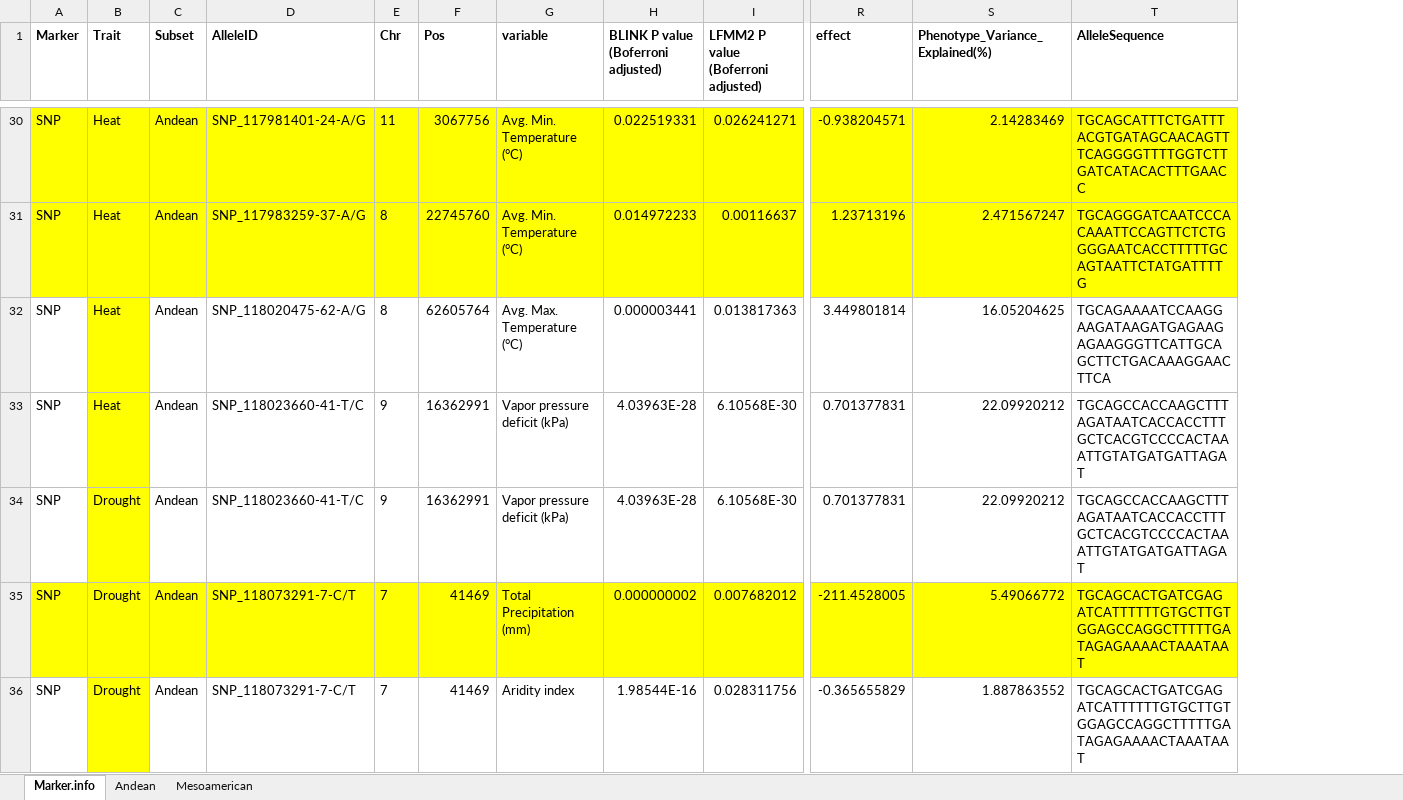
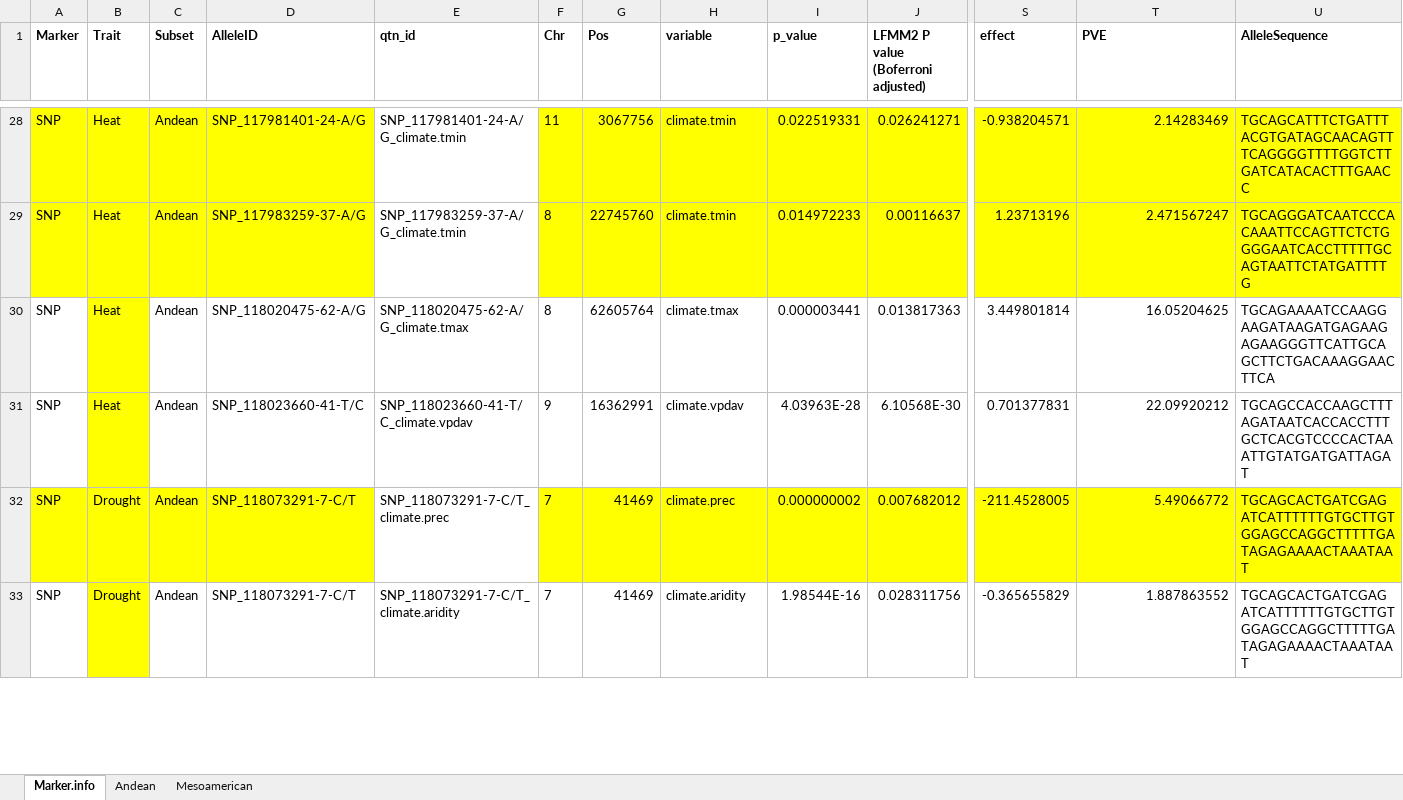
Before and after one commit to serbier/EnvGwas_viewer, an Excel workbook: data/FFAR_selections_SNP.SilicoDArT_4_v2.xlsx, sheet Marker.info, drawn as a sheet; only a part is shown, gaps mark what is left out; values as stored, in another font and other column widths than the file's, no borders; conditional formats not drawn; removed rows and columns are numbered as before the commit, all else as after; rows hold the shown columns only; the diff covers the shown part only; the diff names each change by its address in the sheet, - before the commit and + after, or states it on an @@ line.

```diff
--- a/data/FFAR_selections_SNP.SilicoDArT_4_v2.xlsx (sheet Marker.info)
+++ b/data/FFAR_selections_SNP.SilicoDArT_4_v2.xlsx (sheet Marker.info)
+column E (qtn_id), rows 28-33: SNP_117981401-24-A/G_climate.tmin | SNP_117983259-37-A/G_climate.tmin | SNP_118020475-62-A/G_climate.tmax | SNP_118023660-41-T/C_climate.vpdav | SNP_118073291-7-C/T_climate.prec | SNP_118073291-7-C/T_climate.aridity
-I1: BLINK P value (Boferroni adjusted)
+I1: p_value
-T1: Phenotype_Variance_Explained(%)
+T1: PVE
-H28:H29 (variable): Avg. Min. Temperature (°C)
+H28:H29 (variable): climate.tmin
-H30 (variable): Avg. Max. Temperature (°C)
+H30 (variable): climate.tmax
-H31 (variable): Vapor pressure deficit (kPa)
+H31 (variable): climate.vpdav
-row 34: SNP | Drought | Andean | SNP_118023660-41-T/C | 9 | 16362991 | Vapor pressure deficit (kPa) | 4.03963E-28 | 6.10568E-30 | 0.701377831 | 22.09920212 | TGCAGCCACCAAGCTTTAGATAATCACCACCTTTGCTCACGTCCCCACTAAATTGTATGATGATTAGAT
-H32 (variable): Total Precipitation (mm)
+H32 (variable): climate.prec
-H33 (variable): Aridity index
+H33 (variable): climate.aridity
```
Also changed, not shown: 11 added rows, 27 removed rows and 41 edited cells elsewhere in this sheet, sheet Mesoamerican, 7 other files.
